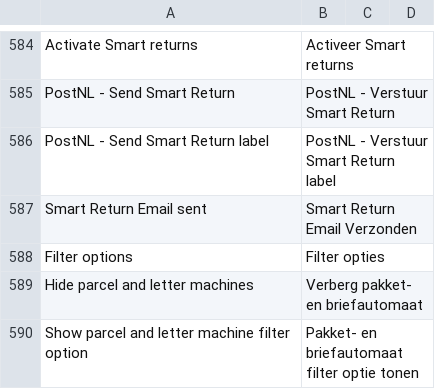
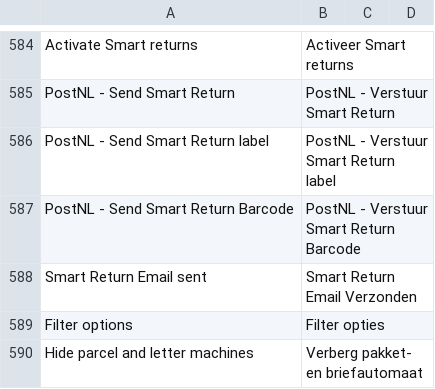
Before and after one commit to postnl/postnl-magento2, a CSV file: i18n/nl_NL.csv, drawn as a sheet; only a part is shown, gaps mark what is left out; the shorter side is filled out with more unchanged rows; the diff names each change by its address in the sheet, - before the commit and + after, or states it on an @@ line.

Commit message:
POSTNL-126 - Change AddressType based on smart shipping flag

```diff
--- a/i18n/nl_NL.csv
+++ b/i18n/nl_NL.csv
+row 587: PostNL - Send Smart Return Barcode | PostNL - Verstuur Smart Return Barcode
```
Also changed, not shown: i18n/en_US.csv, 5 other files.
